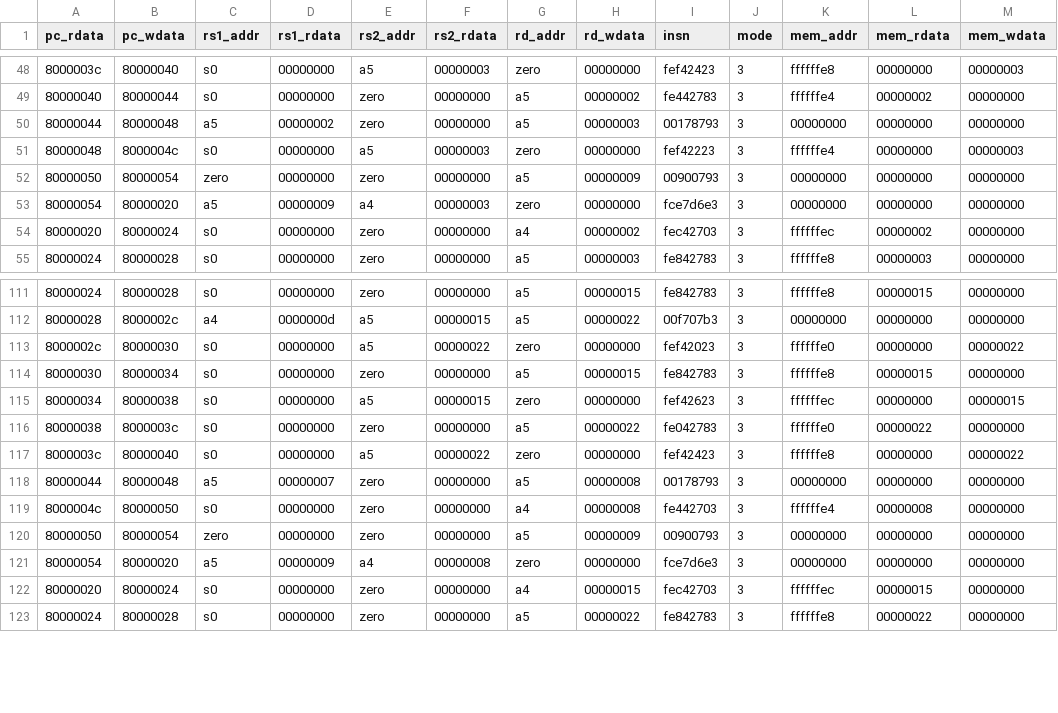
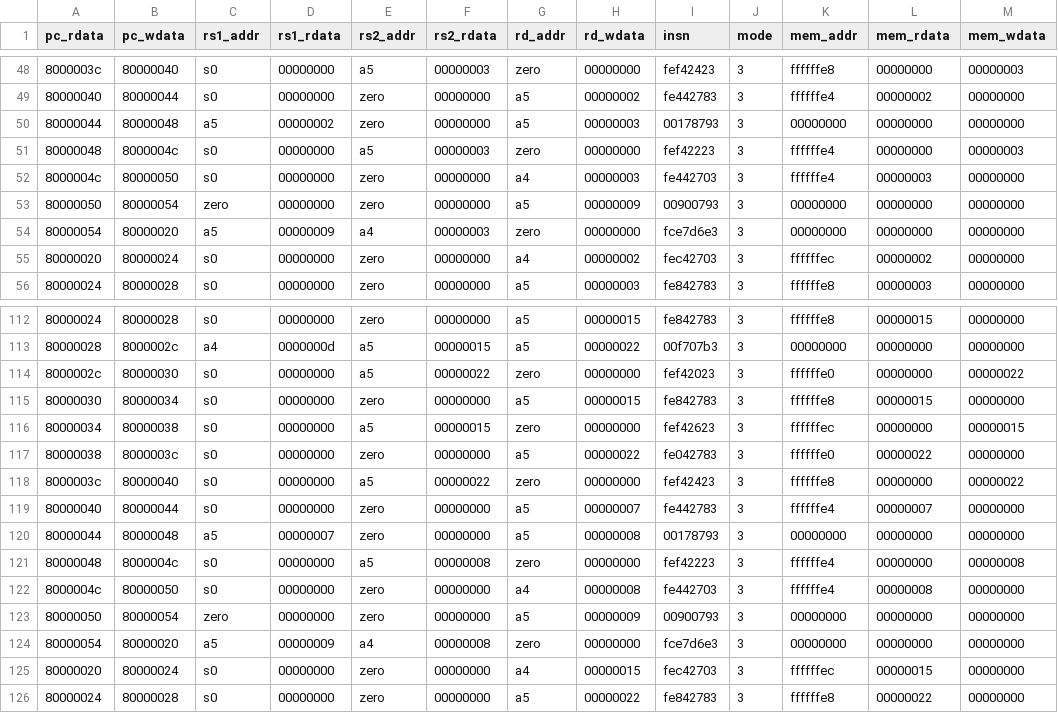
Before and after one commit to 5hayanB/nucleusrv, a CSV file: trace/trace.csv, drawn as a sheet; only a part is shown, gaps mark what is left out.

```diff
--- a/trace/trace.csv
+++ b/trace/trace.csv
@@ -51,2 +51,3 @@ pc_rdata,pc_wdata,rs1_addr,rs1_rdata,rs2_addr,rs2_rdata,rd_addr,rd_wdata,insn,mo
 80000048,8000004c,s0,00000000,a5,00000003,zero,00000000,fef42223,3,ffffffe4,00000000,00000003
+8000004c,80000050,s0,00000000,zero,00000000,a4,00000003,fe442703,3,ffffffe4,00000003,00000000
 80000050,80000054,zero,00000000,zero,00000000,a5,00000009,00900793,3,00000000,00000000,00000000
@@ -117,3 +118,5 @@ pc_rdata,pc_wdata,rs1_addr,rs1_rdata,rs2_addr,rs2_rdata,rd_addr,rd_wdata,insn,mo
 8000003c,80000040,s0,00000000,a5,00000022,zero,00000000,fef42423,3,ffffffe8,00000000,00000022
+80000040,80000044,s0,00000000,zero,00000000,a5,00000007,fe442783,3,ffffffe4,00000007,00000000
 80000044,80000048,a5,00000007,zero,00000000,a5,00000008,00178793,3,00000000,00000000,00000000
+80000048,8000004c,s0,00000000,a5,00000008,zero,00000000,fef42223,3,ffffffe4,00000000,00000008
 8000004c,80000050,s0,00000000,zero,00000000,a4,00000008,fe442703,3,ffffffe4,00000008,00000000
```
Also changed, not shown: 2 other files.
